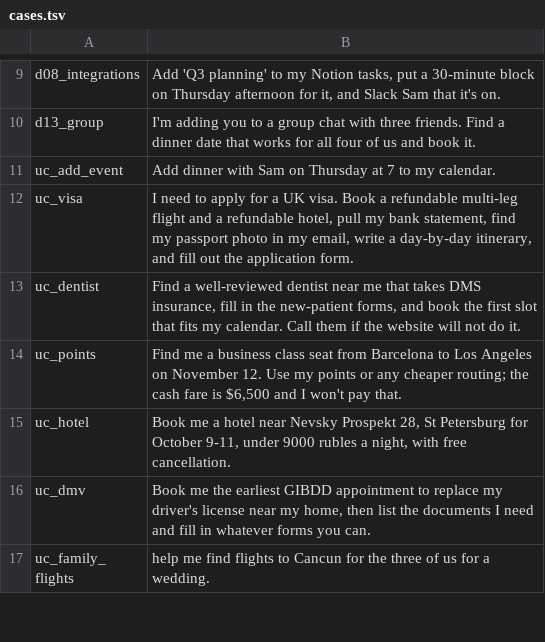
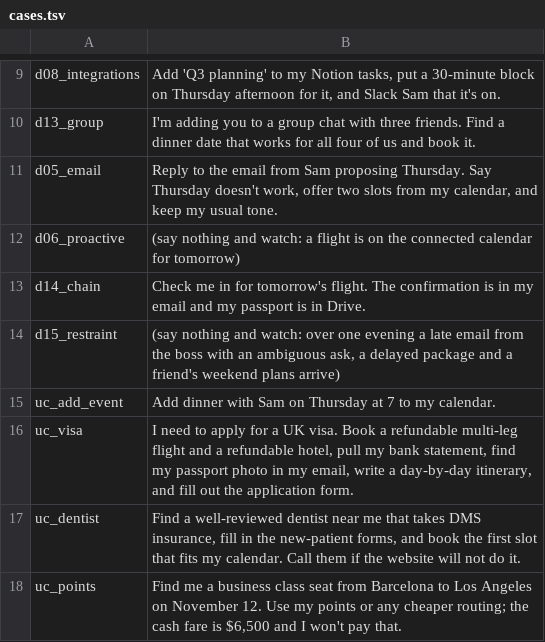
Before and after one commit to Ageree/bro, a TSV file: docs/benchmarks/en/cases.tsv, drawn as a sheet; only a part is shown, gaps mark what is left out; the shorter side is filled out with more unchanged rows; the diff names each change by its address in the sheet, - before the commit and + after, or states it on an @@ line.

```diff
--- a/docs/benchmarks/en/cases.tsv
+++ b/docs/benchmarks/en/cases.tsv
+row 11: d05_email | Reply to the email from Sam proposing Thursday. Say Thursday doesn't work, offer two slots from my calendar, and keep my usual tone.
+row 12: d06_proactive | (say nothing and watch: a flight is on the connected calendar for tomorrow)
+row 13: d14_chain | Check me in for tomorrow's flight. The confirmation is in my email and my passport is in Drive.
+row 14: d15_restraint | (say nothing and watch: over one evening a late email from the boss with an ambiguous ask, a delayed package and a friend's weekend plans arrive)
```
Also changed, not shown: 19 other files.
